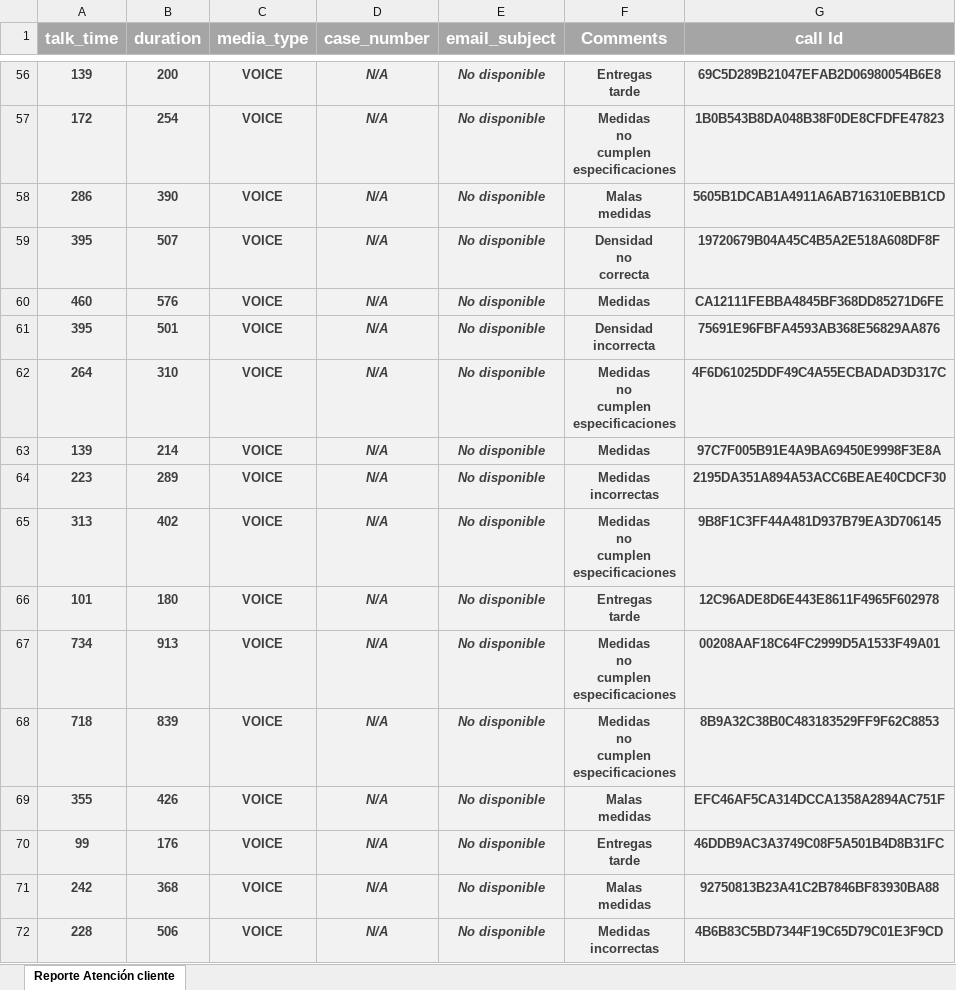
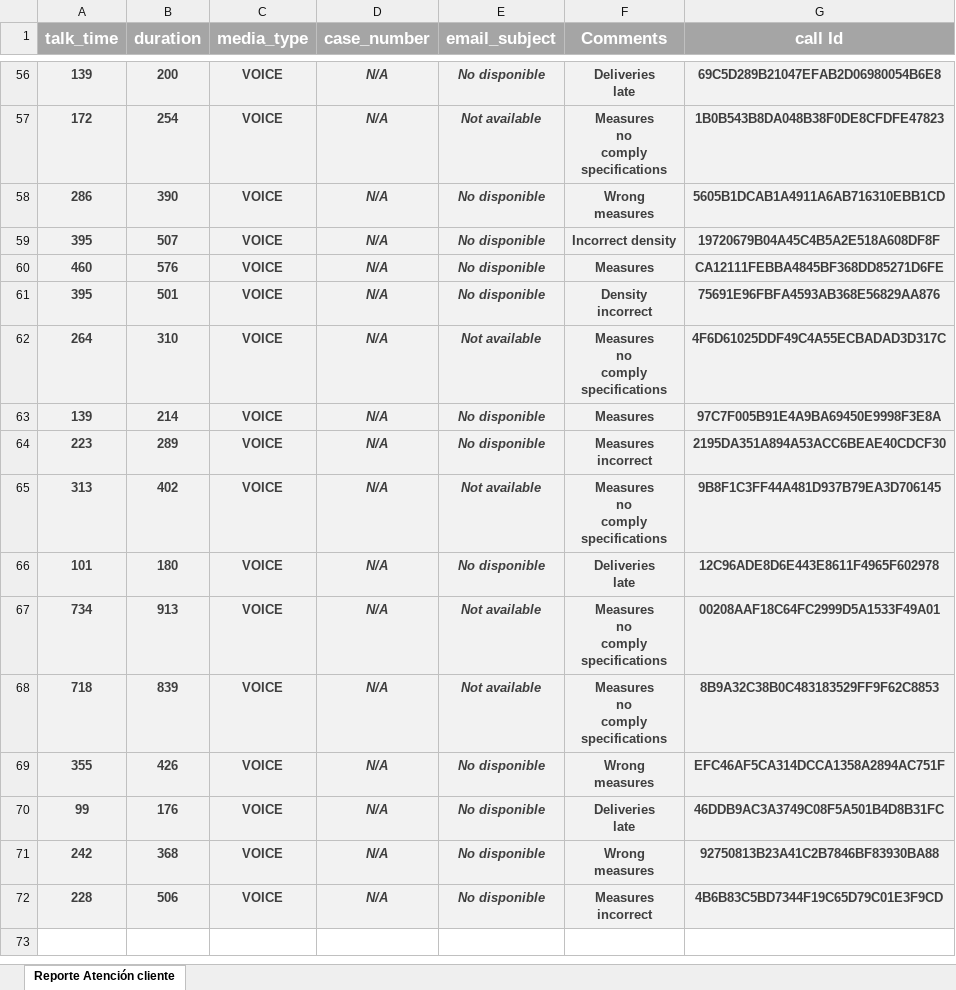
Before and after one commit to daniellreyes/LeanSS, an Excel workbook: 1-Define/complaint report/annex_1_complaint_report.xlsx, sheet Reporte Atención cliente, drawn as a sheet; only a part is shown, gaps mark what is left out; values as stored, in another font and other column widths than the file's, no borders; ↵ is a line break in a cell; the diff covers the shown part only; the diff names each change by its address in the sheet, - before the commit and + after, or states it on an @@ line.

```diff
--- a/1-Define/complaint report/annex_1_complaint_report.xlsx (sheet Reporte Atención cliente)
+++ b/1-Define/complaint report/annex_1_complaint_report.xlsx (sheet Reporte Atención cliente)
-F56 (Comments): Entregas ↵ tarde
+F56 (Comments): Deliveries ↵ late
-E57 (email_subject): No disponible
+E57 (email_subject): Not available
-F57 (Comments): Medidas ↵ no ↵ cumplen ↵ especificaciones
+F57 (Comments): Measures ↵ no ↵ comply ↵ specifications
-F58 (Comments): Malas ↵ medidas
+F58 (Comments): Wrong ↵ measures
-F59 (Comments): Densidad ↵ no ↵ correcta
+F59 (Comments): Incorrect density
-F60 (Comments): Medidas
+F60 (Comments): Measures
-F61 (Comments): Densidad ↵ incorrecta
+F61 (Comments): Density ↵ incorrect
-E62 (email_subject): No disponible
+E62 (email_subject): Not available
-F62 (Comments): Medidas ↵ no ↵ cumplen ↵ especificaciones
+F62 (Comments): Measures ↵ no ↵ comply ↵ specifications
-F63 (Comments): Medidas
+F63 (Comments): Measures
-F64 (Comments): Medidas ↵ incorrectas
+F64 (Comments): Measures ↵ incorrect
-E65 (email_subject): No disponible
+E65 (email_subject): Not available
-F65 (Comments): Medidas ↵ no ↵ cumplen ↵ especificaciones
+F65 (Comments): Measures ↵ no ↵ comply ↵ specifications
-F66 (Comments): Entregas ↵ tarde
+F66 (Comments): Deliveries ↵ late
-E67:E68 (email_subject): No disponible
+E67:E68 (email_subject): Not available
-F67:F68 (Comments): Medidas ↵ no ↵ cumplen ↵ especificaciones
+F67:F68 (Comments): Measures ↵ no ↵ comply ↵ specifications
-F69 (Comments): Malas ↵ medidas
+F69 (Comments): Wrong ↵ measures
-F70 (Comments): Entregas ↵ tarde
+F70 (Comments): Deliveries ↵ late
-F71 (Comments): Malas ↵ medidas
+F71 (Comments): Wrong ↵ measures
-F72 (Comments): Medidas ↵ incorrectas
+F72 (Comments): Measures ↵ incorrect
```
Also changed, not shown: 65 edited cells elsewhere in this sheet, 1-Define/Kano analysis/Kano_Model.xlsx, 32 other files.
